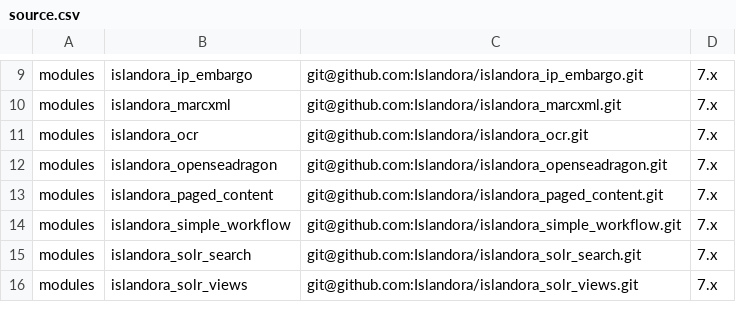
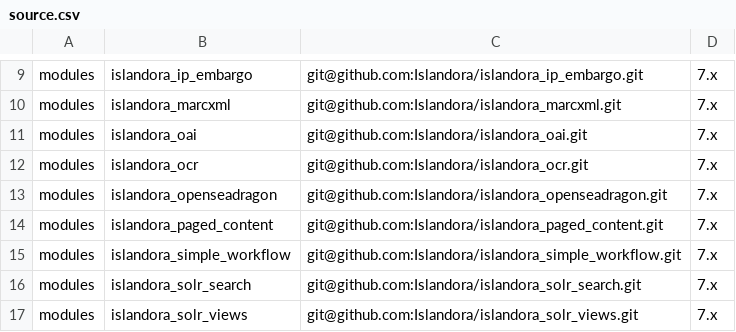
Before and after one commit to libADS/docker-islandora-frontend, a CSV file: source/source.csv, drawn as a sheet; only a part is shown, gaps mark what is left out.

```diff
--- a/source/source.csv
+++ b/source/source.csv
@@ -10,2 +10,3 @@ modules,islandora_ip_embargo,git@github.com:Islandora/islandora_ip_embargo.git,7
 modules,islandora_marcxml,git@github.com:Islandora/islandora_marcxml.git,7.x
+modules,islandora_oai,git@github.com:Islandora/islandora_oai.git,7.x
 modules,islandora_ocr,git@github.com:Islandora/islandora_ocr.git,7.x
```
Also changed, not shown: source/modules_install_order.csv.
